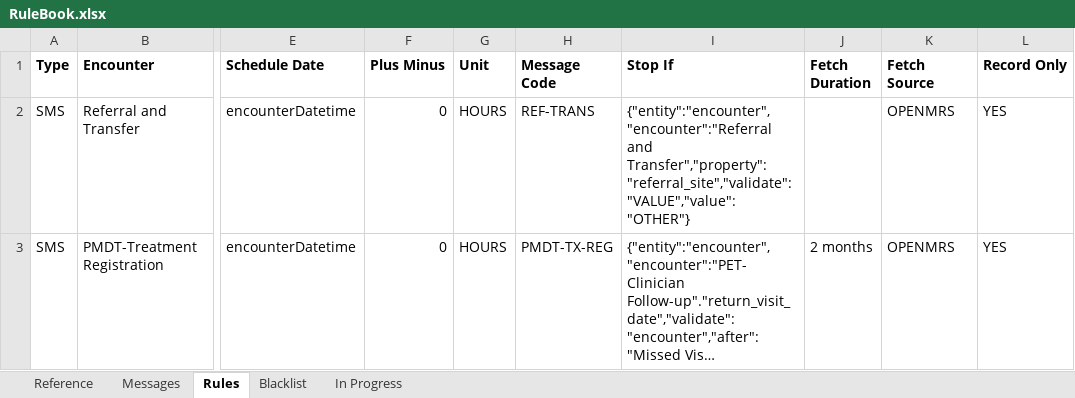
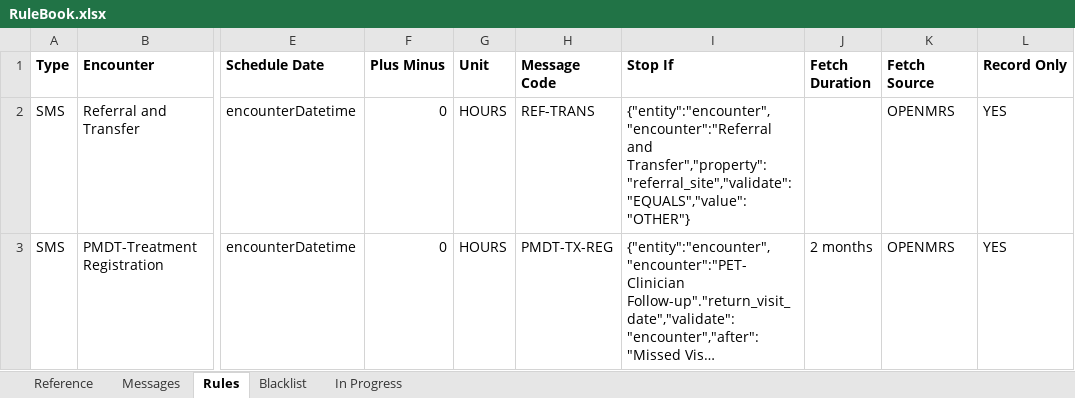
Before and after one commit to InteractiveHealthSolutions/gfatm-notifications, an Excel workbook: gfatm-notifications-sms/src/main/resources/rules/RuleBook.xlsx, sheet Rules, drawn as a sheet; only a part is shown, gaps mark what is left out; long unchanged cells end in …; values as stored, in another font and other column widths than the file's, no borders; the diff names each change by its address in the sheet, - before the commit and + after, or states it on an @@ line.

Commit message:
- Changed the sources to fetch metadata to OpenMRS (should change back to DW if it makes more sense) - Added more columns to ExcelSheetWriter class for Rule and Snapshot dates - Constructor added in Rule class - ValidationUtil complete. validateSingleCondition() method also handles the stop conditions - ValidationUtilTest complete - Bug fixed in SmsNotificationsJob. Validation was called twice

```diff
--- a/gfatm-notifications-sms/src/main/resources/rules/RuleBook.xlsx (sheet Rules)
+++ b/gfatm-notifications-sms/src/main/resources/rules/RuleBook.xlsx (sheet Rules)
-I2 (Stop If): {"entity":"encounter","encounter":"Referral and Transfer","property":"referral_site","validate":"VALUE","value":"OTHER"}
+I2 (Stop If): {"entity":"encounter","encounter":"Referral and Transfer","property":"referral_site","validate":"EQUALS","value":"OTHER"}
```
Also changed, not shown: sheet In Progress, sheet Reference, 8 other files.
